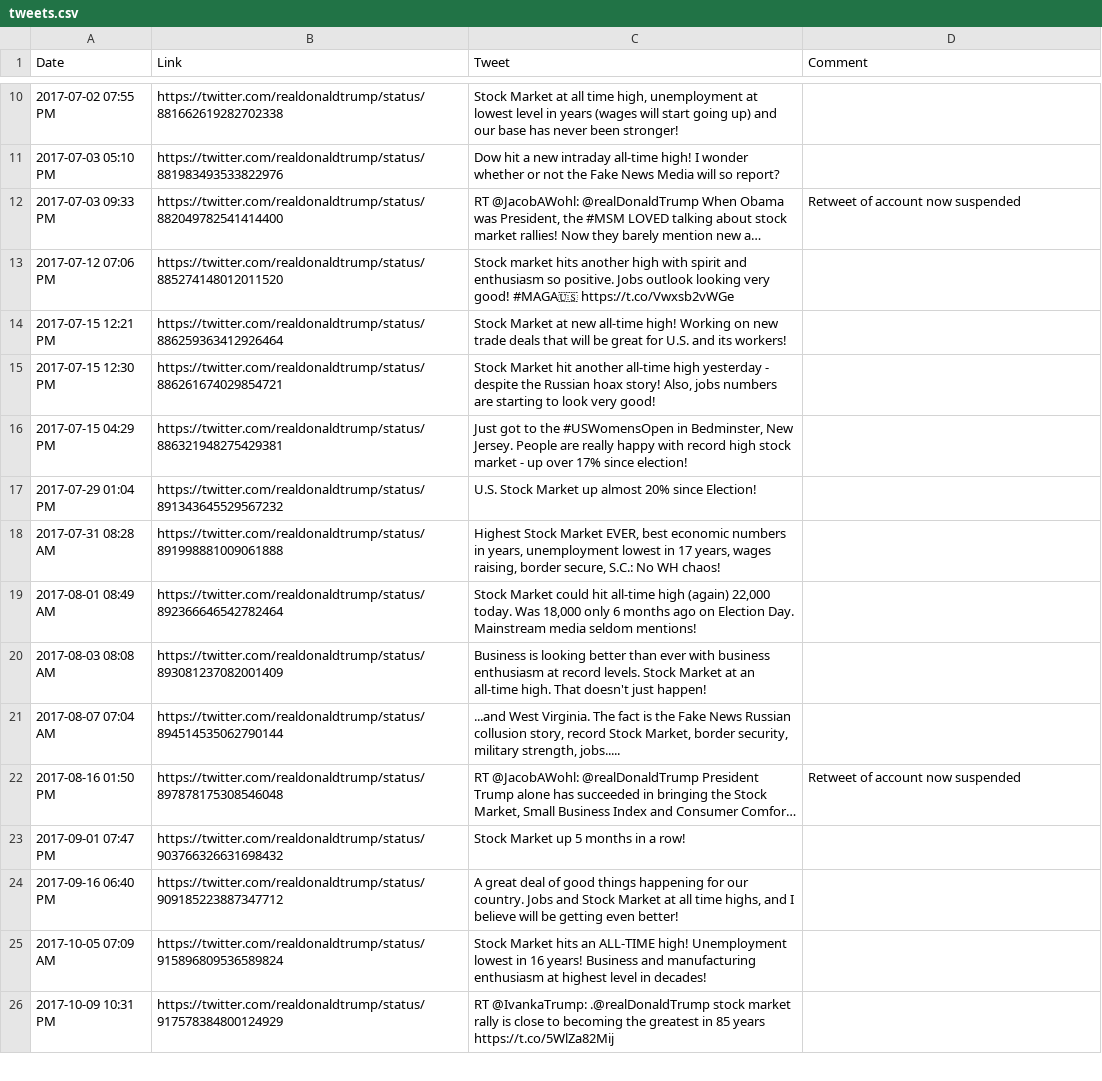
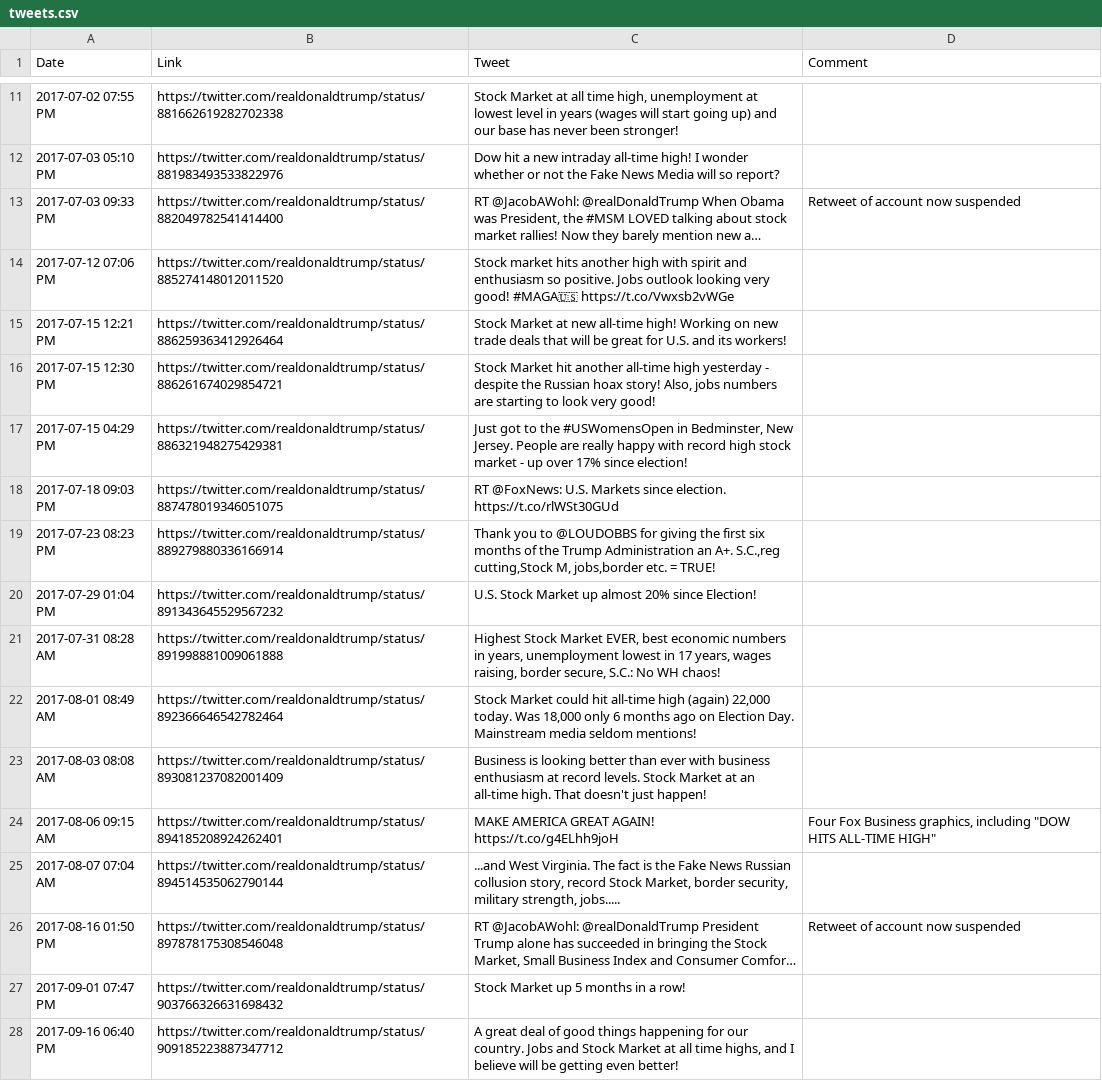
Before and after one commit to mvaneerde/blog, a CSV file: dow-jones-by-president/tweets.csv, drawn as a sheet; only a part is shown, gaps mark what is left out; the shorter side is filled out with more unchanged rows; the diff covers the shown part only; the diff names each change by its address in the sheet, - before the commit and + after, or states it on an @@ line.

```diff
--- a/dow-jones-by-president/tweets.csv
+++ b/dow-jones-by-president/tweets.csv
+row 18: 2017-07-18 09:03 PM | https://twitter.com/realdonaldtrump/status/887478019346051075 | RT @FoxNews: U.S. Markets since election. https://t.co/rlWSt30GUd
+row 19: 2017-07-23 08:23 PM | https://twitter.com/realdonaldtrump/status/889279880336166914 | Thank you to @LOUDOBBS for giving the first six months of the Trump Administration an A+. S.C.,reg cutting,Stock M, jobs,border etc. = TRUE!
+row 24: 2017-08-06 09:15 AM | https://twitter.com/realdonaldtrump/status/894185208924262401 | MAKE AMERICA GREAT AGAIN! https://t.co/g4ELhh9joH | Four Fox Business graphics, including "DOW HITS ALL-TIME HIGH"
```
Also changed, not shown: 11 added rows and 3 edited cells elsewhere in this file, dow-jones-by-president/trump-twitter-exceptions.csv, 1 other file.
